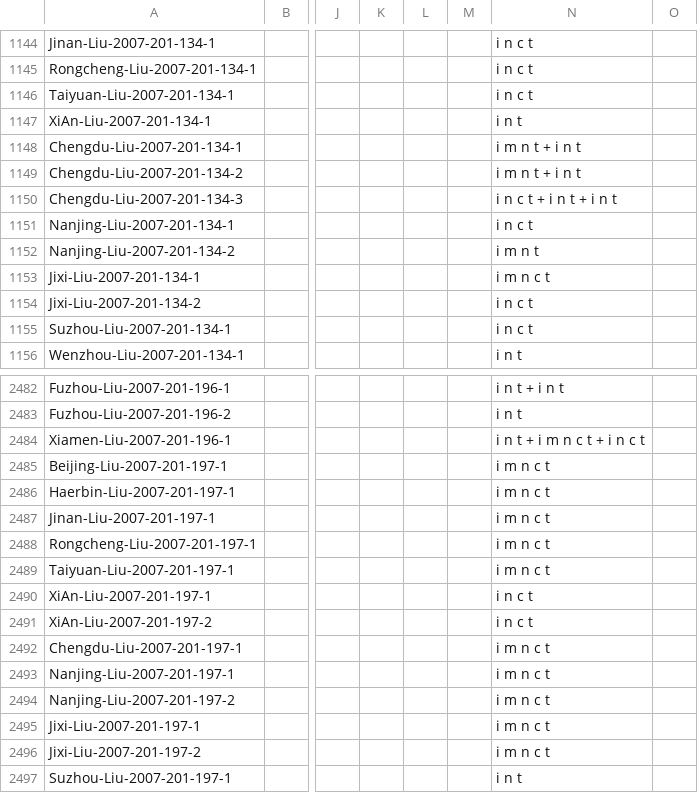
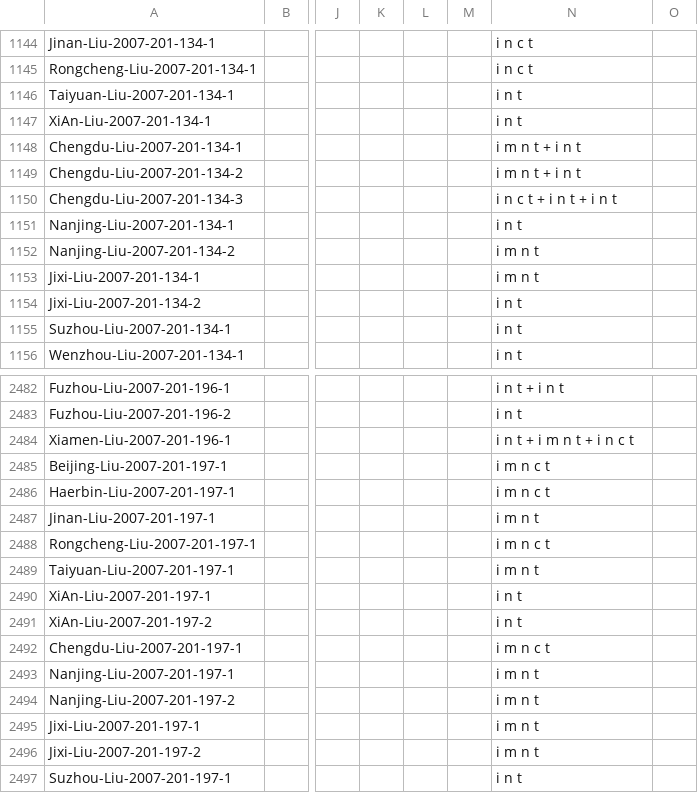
Before and after one commit to lexibank/liusinitic, a CSV file: cldf/forms.csv, drawn as a sheet; only a part is shown, gaps mark what is left out; the diff covers the shown part only; the diff names each change by its address in the sheet, - before the commit and + after, or states it on an @@ line.

```diff
--- a/cldf/forms.csv
+++ b/cldf/forms.csv
-N1146: i n c t
+N1146: i n t
-N1151: i n c t
+N1151: i n t
-N1153: i m n c t
+N1153: i m n t
-N1154:N1155: i n c t
+N1154:N1155: i n t
-N2484: i n t + i m n c t + i n c t
+N2484: i n t + i m n t + i n c t
-N2487: i m n c t
+N2487: i m n t
-N2489: i m n c t
+N2489: i m n t
-N2490:N2491: i n c t
+N2490:N2491: i n t
-N2493:N2496: i m n c t
+N2493:N2496: i m n t
```
Also changed, not shown: 118 edited cells elsewhere in this file, cldf/cognates.csv, 2 other files.
